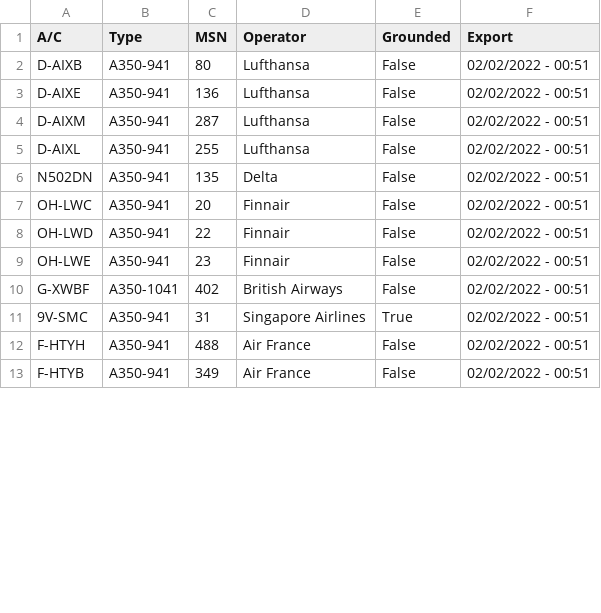
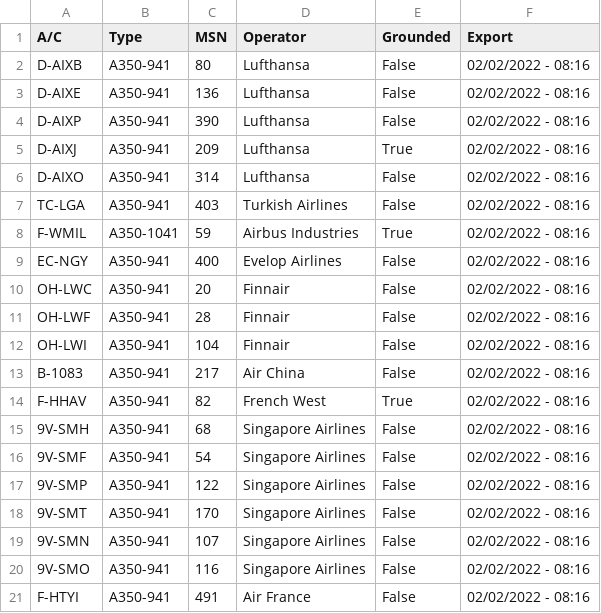
Before and after one commit to clintjb/clintjb.github.v2, a CSV file: _data/flight_data_a350.csv, drawn as a sheet; only a part is shown; the diff covers the shown part only.

```diff
--- a/_data/flight_data_a350.csv
+++ b/_data/flight_data_a350.csv
@@ -1,13 +1,21 @@
 A/C,Type,MSN,Operator,Grounded,Export
-D-AIXB,A350-941,80,Lufthansa,False,02/02/2022 - 00:51
-D-AIXE,A350-941,136,Lufthansa,False,02/02/2022 - 00:51
-D-AIXM,A350-941,287,Lufthansa,False,02/02/2022 - 00:51
-D-AIXL,A350-941,255,Lufthansa,False,02/02/2022 - 00:51
-N502DN,A350-941,135,Delta,False,02/02/2022 - 00:51
-OH-LWC,A350-941,20,Finnair,False,02/02/2022 - 00:51
-OH-LWD,A350-941,22,Finnair,False,02/02/2022 - 00:51
-OH-LWE,A350-941,23,Finnair,False,02/02/2022 - 00:51
-G-XWBF,A350-1041,402,British Airways,False,02/02/2022 - 00:51
-9V-SMC,A350-941,31,Singapore Airlines,True,02/02/2022 - 00:51
-F-HTYH,A350-941,488,Air France,False,02/02/2022 - 00:51
-F-HTYB,A350-941,349,Air France,False,02/02/2022 - 00:51
+D-AIXB,A350-941,80,Lufthansa,False,02/02/2022 - 08:16
+D-AIXE,A350-941,136,Lufthansa,False,02/02/2022 - 08:16
+D-AIXP,A350-941,390,Lufthansa,False,02/02/2022 - 08:16
+D-AIXJ,A350-941,209,Lufthansa,True,02/02/2022 - 08:16
+D-AIXO,A350-941,314,Lufthansa,False,02/02/2022 - 08:16
+TC-LGA,A350-941,403,Turkish Airlines,False,02/02/2022 - 08:16
+F-WMIL,A350-1041,59,Airbus Industries,True,02/02/2022 - 08:16
+EC-NGY,A350-941,400,Evelop Airlines,False,02/02/2022 - 08:16
+OH-LWC,A350-941,20,Finnair,False,02/02/2022 - 08:16
+OH-LWF,A350-941,28,Finnair,False,02/02/2022 - 08:16
+OH-LWI,A350-941,104,Finnair,False,02/02/2022 - 08:16
+B-1083,A350-941,217,Air China,False,02/02/2022 - 08:16
+F-HHAV,A350-941,82,French West,True,02/02/2022 - 08:16
+9V-SMH,A350-941,68,Singapore Airlines,False,02/02/2022 - 08:16
+9V-SMF,A350-941,54,Singapore Airlines,False,02/02/2022 - 08:16
+9V-SMP,A350-941,122,Singapore Airlines,False,02/02/2022 - 08:16
+9V-SMT,A350-941,170,Singapore Airlines,False,02/02/2022 - 08:16
+9V-SMN,A350-941,107,Singapore Airlines,False,02/02/2022 - 08:16
+9V-SMO,A350-941,116,Singapore Airlines,False,02/02/2022 - 08:16
+F-HTYI,A350-941,491,Air France,False,02/02/2022 - 08:16
```
Also changed, not shown: 1 added row, 4 removed rows and 11 edited cells elsewhere in this file, 1 other file.
